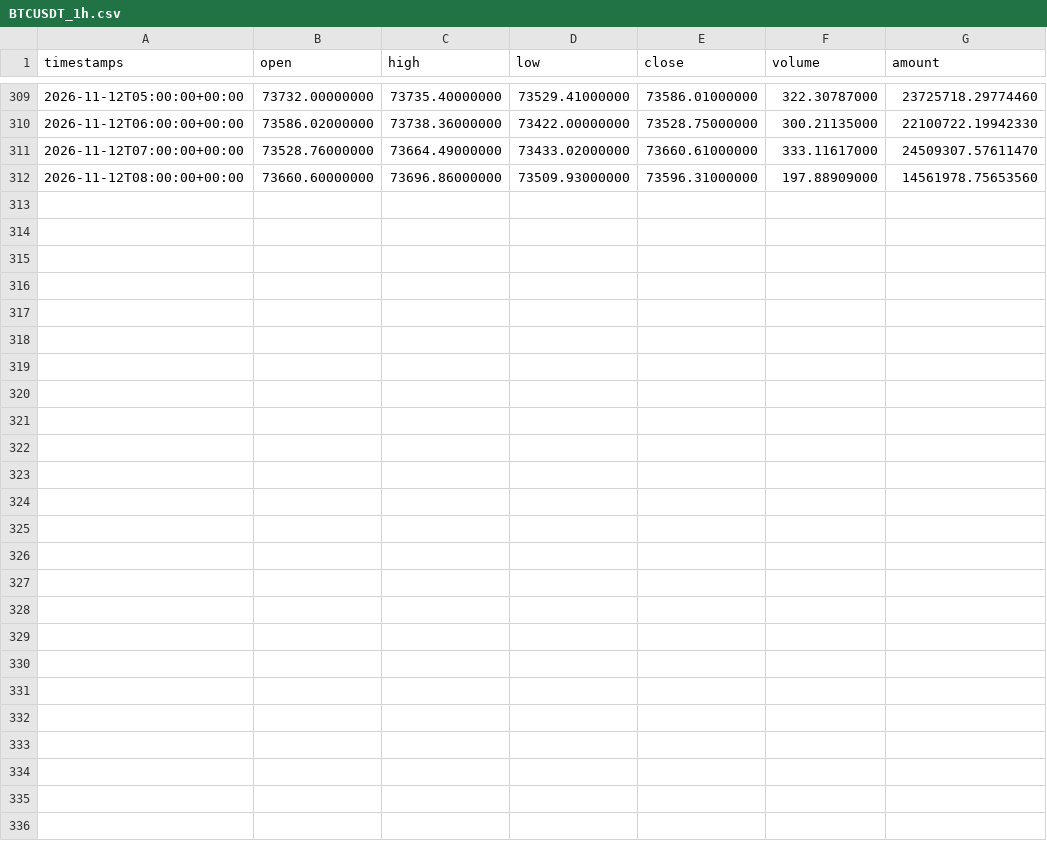
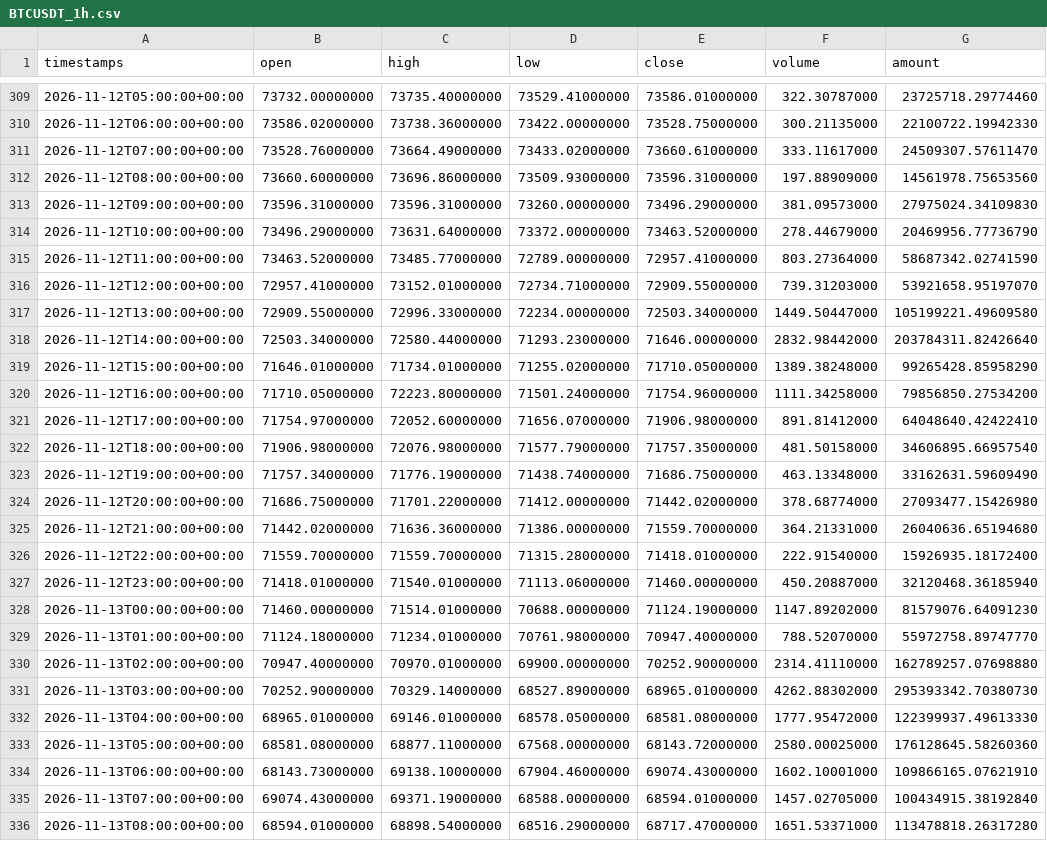
Before and after one commit to naph-arnold/kronos-trading-research, a CSV file: datasets/BTCUSDT_1h.csv, drawn as a sheet; only a part is shown, gaps mark what is left out.

```diff
--- a/datasets/BTCUSDT_1h.csv
+++ b/datasets/BTCUSDT_1h.csv
@@ -312 +312,25 @@ timestamps,open,high,low,close,volume,amount
 2026-11-12T08:00:00+00:00,73660.60000000,73696.86000000,73509.93000000,73596.31000000,197.88909000,14561978.75653560
+2026-11-12T09:00:00+00:00,73596.31000000,73596.31000000,73260.00000000,73496.29000000,381.09573000,27975024.34109830
+2026-11-12T10:00:00+00:00,73496.29000000,73631.64000000,73372.00000000,73463.52000000,278.44679000,20469956.77736790
+2026-11-12T11:00:00+00:00,73463.52000000,73485.77000000,72789.00000000,72957.41000000,803.27364000,58687342.02741590
+2026-11-12T12:00:00+00:00,72957.41000000,73152.01000000,72734.71000000,72909.55000000,739.31203000,53921658.95197070
+2026-11-12T13:00:00+00:00,72909.55000000,72996.33000000,72234.00000000,72503.34000000,1449.50447000,105199221.49609580
+2026-11-12T14:00:00+00:00,72503.34000000,72580.44000000,71293.23000000,71646.00000000,2832.98442000,203784311.82426640
+2026-11-12T15:00:00+00:00,71646.01000000,71734.01000000,71255.02000000,71710.05000000,1389.38248000,99265428.85958290
+2026-11-12T16:00:00+00:00,71710.05000000,72223.80000000,71501.24000000,71754.96000000,1111.34258000,79856850.27534200
+2026-11-12T17:00:00+00:00,71754.97000000,72052.60000000,71656.07000000,71906.98000000,891.81412000,64048640.42422410
+2026-11-12T18:00:00+00:00,71906.98000000,72076.98000000,71577.79000000,71757.35000000,481.50158000,34606895.66957540
+2026-11-12T19:00:00+00:00,71757.34000000,71776.19000000,71438.74000000,71686.75000000,463.13348000,33162631.59609490
+2026-11-12T20:00:00+00:00,71686.75000000,71701.22000000,71412.00000000,71442.02000000,378.68774000,27093477.15426980
+2026-11-12T21:00:00+00:00,71442.02000000,71636.36000000,71386.00000000,71559.70000000,364.21331000,26040636.65194680
+2026-11-12T22:00:00+00:00,71559.70000000,71559.70000000,71315.28000000,71418.01000000,222.91540000,15926935.18172400
+2026-11-12T23:00:00+00:00,71418.01000000,71540.01000000,71113.06000000,71460.00000000,450.20887000,32120468.36185940
+2026-11-13T00:00:00+00:00,71460.00000000,71514.01000000,70688.00000000,71124.19000000,1147.89202000,81579076.64091230
+2026-11-13T01:00:00+00:00,71124.18000000,71234.01000000,70761.98000000,70947.40000000,788.52070000,55972758.89747770
+2026-11-13T02:00:00+00:00,70947.40000000,70970.01000000,69900.00000000,70252.90000000,2314.41110000,162789257.07698880
+2026-11-13T03:00:00+00:00,70252.90000000,70329.14000000,68527.89000000,68965.01000000,4262.88302000,295393342.70380730
+2026-11-13T04:00:00+00:00,68965.01000000,69146.01000000,68578.05000000,68581.08000000,1777.95472000,122399937.49613330
+2026-11-13T05:00:00+00:00,68581.08000000,68877.11000000,67568.00000000,68143.72000000,2580.00025000,176128645.58260360
+2026-11-13T06:00:00+00:00,68143.73000000,69138.10000000,67904.46000000,69074.43000000,1602.10001000,109866165.07621910
+2026-11-13T07:00:00+00:00,69074.43000000,69371.19000000,68588.00000000,68594.01000000,1457.02705000,100434915.38192840
+2026-11-13T08:00:00+00:00,68594.01000000,68898.54000000,68516.29000000,68717.47000000,1651.53371000,113478818.26317280
```
Also changed, not shown: 1 other file.
